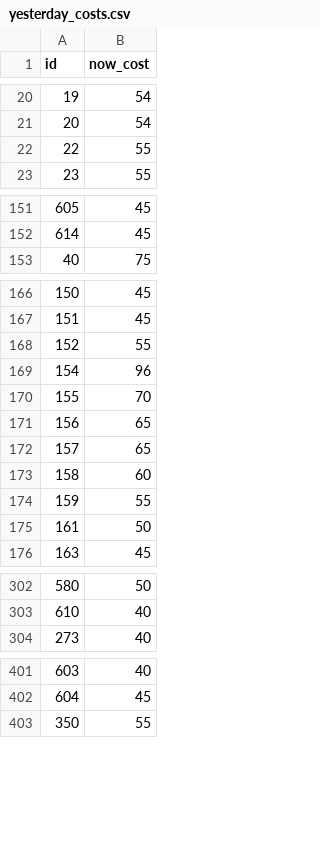
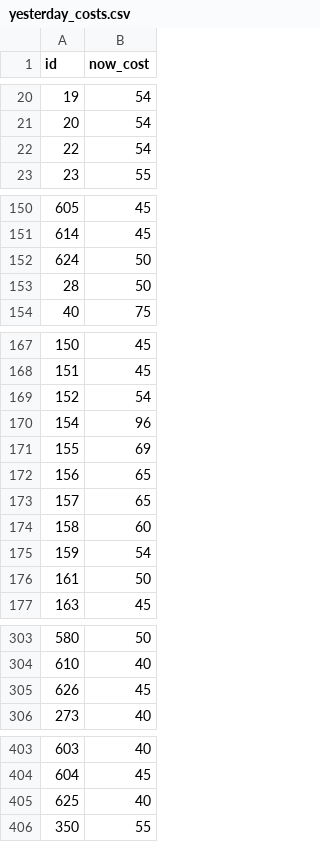
Before and after one commit to meharpalbasi/fpl_price_change_daily, a CSV file: yesterday_costs.csv, drawn as a sheet; only a part is shown, gaps mark what is left out; the diff covers the shown part only.

```diff
--- a/yesterday_costs.csv
+++ b/yesterday_costs.csv
@@ -21,3 +21,3 @@ id,now_cost
 20,54
-22,55
+22,54
 23,55
@@ -152,2 +151,4 @@ id,now_cost
 614,45
+624,50
+28,50
 40,75
@@ -167,5 +168,5 @@ id,now_cost
 151,45
-152,55
+152,54
 154,96
-155,70
+155,69
 156,65
@@ -173,3 +174,3 @@ id,now_cost
 158,60
-159,55
+159,54
 161,50
@@ -303,2 +304,3 @@ id,now_cost
 610,40
+626,45
 273,40
@@ -402,2 +404,3 @@ id,now_cost
 604,45
+625,40
 350,55
```
Also changed, not shown: 6 edited cells elsewhere in this file.
